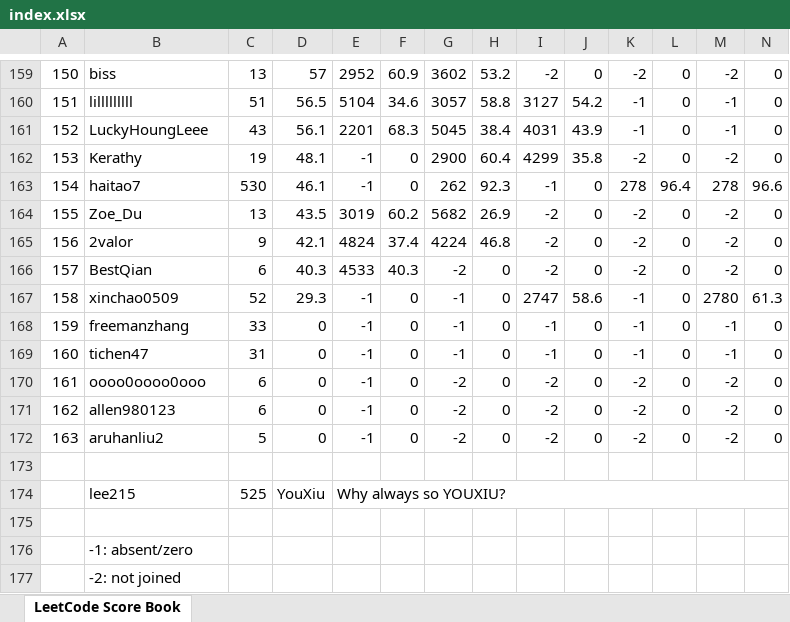
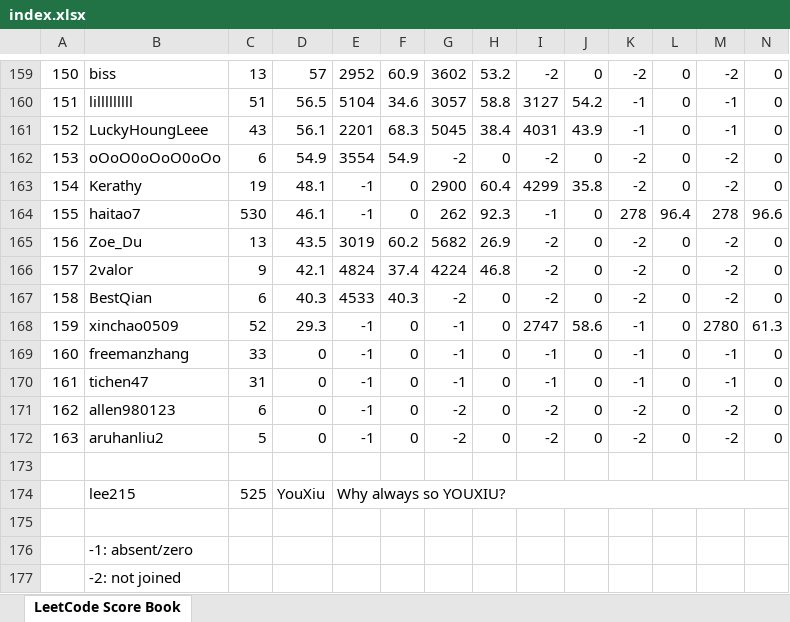
Before and after one commit to wisdompeak/lc-score-board, an Excel workbook: generateEXCEL/index.xlsx, sheet LeetCode Score Book, drawn as a sheet; only a part is shown, gaps mark what is left out; values as stored, in another font and other column widths than the file's, no cell formats; removed rows and columns are numbered as before the commit, all else as after; rows hold the shown columns only; the diff names each change by its address in the sheet, - before the commit and + after, or states it on an @@ line.

```diff
--- a/generateEXCEL/index.xlsx (sheet LeetCode Score Book)
+++ b/generateEXCEL/index.xlsx (sheet LeetCode Score Book)
+row 162: 153 | oOoO0oOoO0oOo | 6 | 54.9 | 3554 | 54.9 | -2 | 0 | -2 | 0 | -2 | 0 | -2 | 0
@@ column A renumbered between rows 163 and 170 @@
-row 170: 161 | oooo0oooo0ooo | 6 | 0 | -1 | 0 | -2 | 0 | -2 | 0 | -2 | 0 | -2 | 0
```
Also changed, not shown: cell formats, generateEXCEL/Data/Members/GroupRecord.xlsx, 7 other files.
